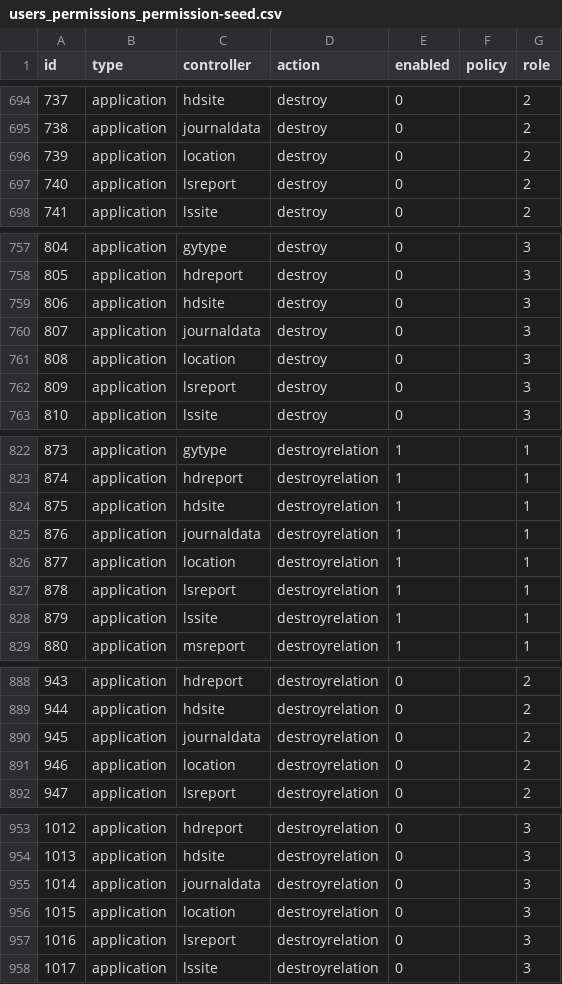
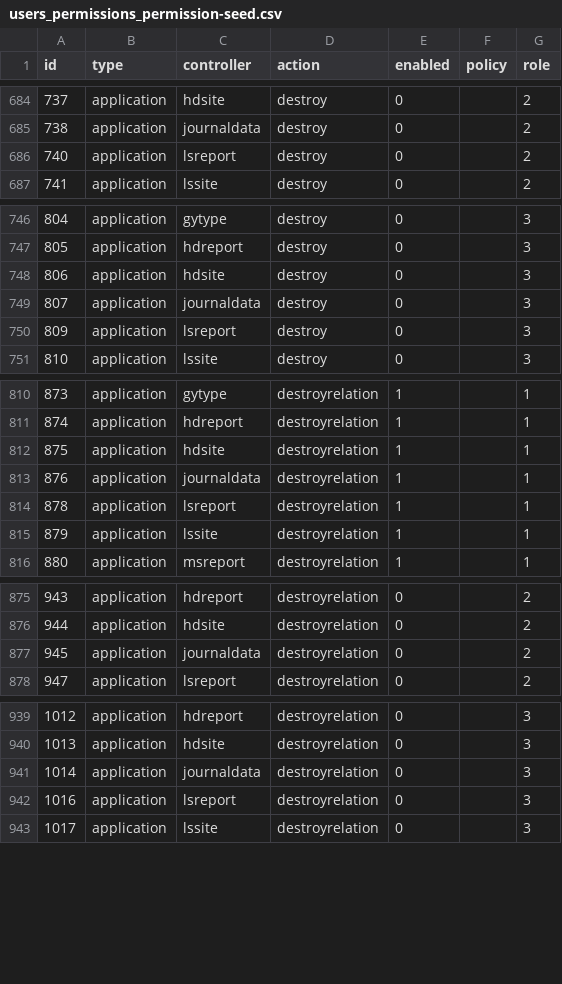
Before and after one commit to canonn-science/CAPIv2-Strapi, a CSV file: seed_files/CSV/users_permissions_permission-seed.csv, drawn as a sheet; only a part is shown, gaps mark what is left out; the diff covers the shown part only; the diff names each change by its address in the sheet, - before the commit and + after, or states it on an @@ line.

```diff
--- a/seed_files/CSV/users_permissions_permission-seed.csv
+++ b/seed_files/CSV/users_permissions_permission-seed.csv
-row 696: 739 | application | location | destroy | 0 |  | 2
-row 761: 808 | application | location | destroy | 0 |  | 3
-row 826: 877 | application | location | destroyrelation | 1 |  | 1
-row 891: 946 | application | location | destroyrelation | 0 |  | 2
-row 956: 1015 | application | location | destroyrelation | 0 |  | 3
```
Also changed, not shown: 22 removed rows elsewhere in this file, 14 other files.
